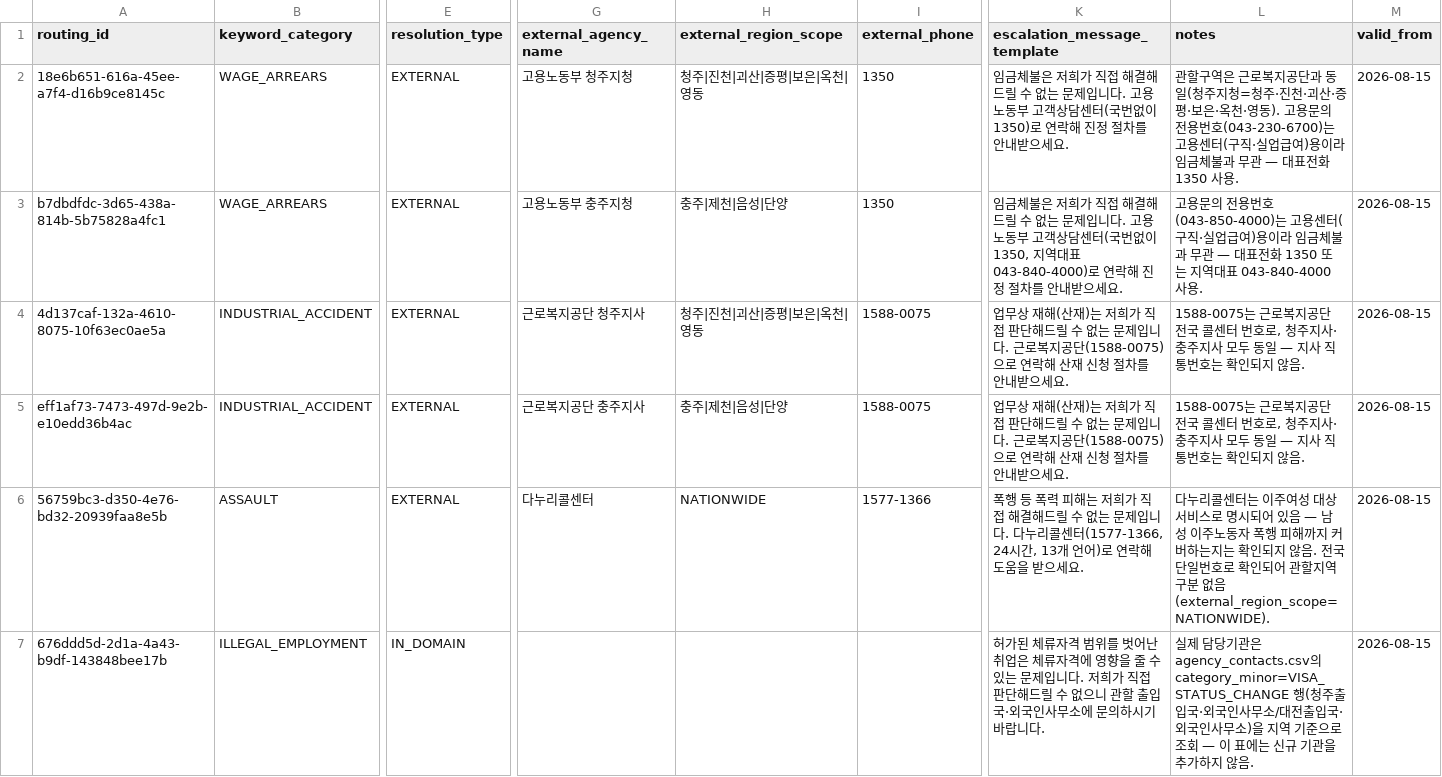
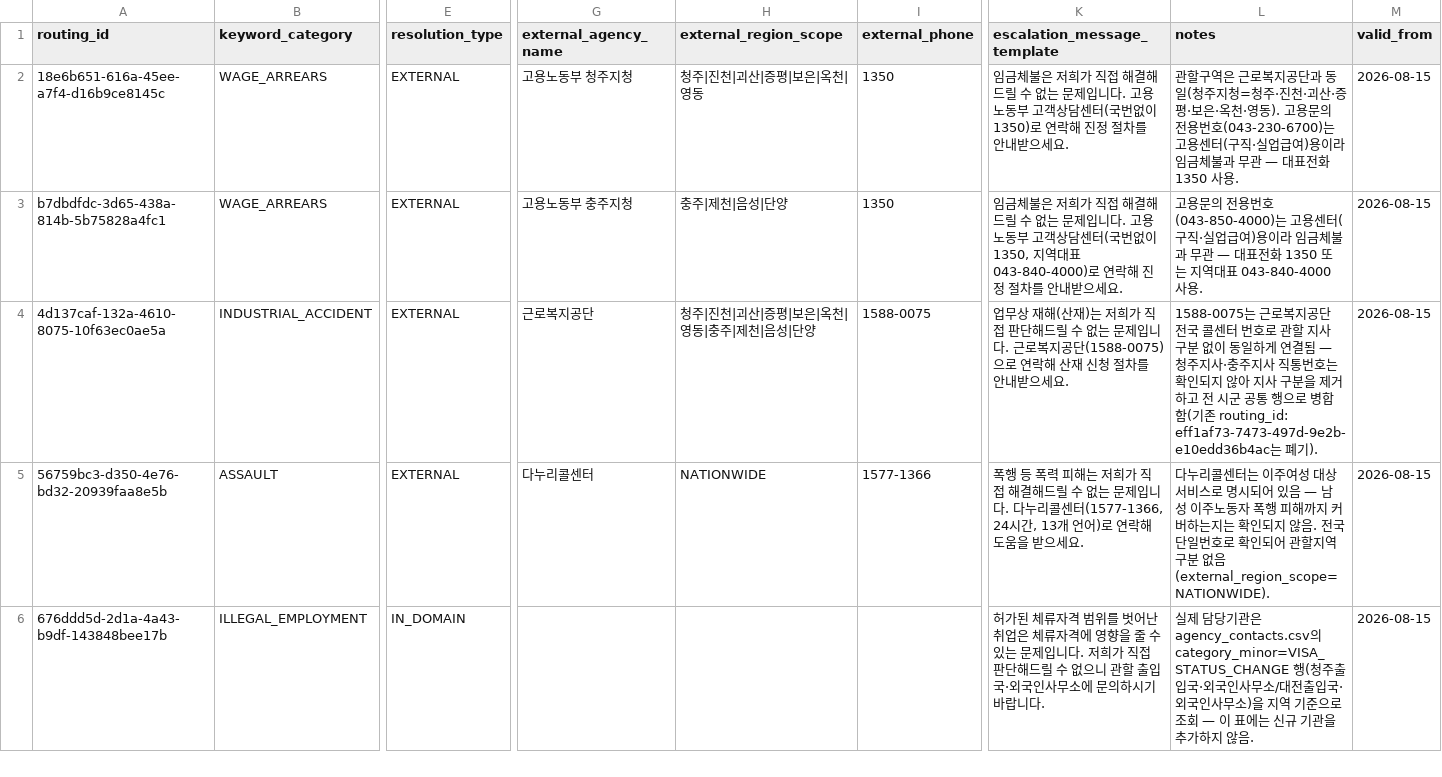
Before and after one commit to team-hansori/visa-data, a CSV file: reference/risk_routing_table.csv, drawn as a sheet; only a part is shown, gaps mark what is left out; rows hold the shown columns only; the diff names each change by its address in the sheet, - before the commit and + after, or states it on an @@ line.

Commit message:
fix: 근로복지공단 중복 행(청주지사/충주지사) 병합

```diff
--- a/reference/risk_routing_table.csv
+++ b/reference/risk_routing_table.csv
-G4 (external_agency_name): 근로복지공단 청주지사
+G4 (external_agency_name): 근로복지공단
-H4 (external_region_scope): 청주|진천|괴산|증평|보은|옥천|영동
+H4 (external_region_scope): 청주|진천|괴산|증평|보은|옥천|영동|충주|제천|음성|단양
-L4 (notes): …번호로, 청주지사·충주지사 모두 동일 — 지사 직통번호는 확인되지 않음.
+L4 (notes): …번호로 관할 지사 구분 없이 동일하게 연결됨 — 청주지사·충주지사 직통번호는 확인되지 않아 지사 구분을 제거하고 전 시군 공통 행으로 병합함(기존 routing_id: eff1af73-7473-497d-9e2b-e10edd36b4ac는 폐기).
-row 5: eff1af73-7473-497d-9e2b-e10edd36b4ac | INDUSTRIAL_ACCIDENT | EXTERNAL | 근로복지공단 충주지사 | 충주|제천|음성|단양 | 1588-0075 | 업무상 재해(산재)는 저희가 직접 판단해드릴 수 없는 문제입니다. 근로복지공단(1588-0075)으로 연락해 산재 신청 절차를 안내받으세요. | 1588-0075는 근로복지공단 전국 콜센터 번호로, 청주지사·충주지사 모두 동일 — 지사 직통번호는 확인되지 않음. | 2026-08-15
```
Also changed, not shown: 1 other file.
